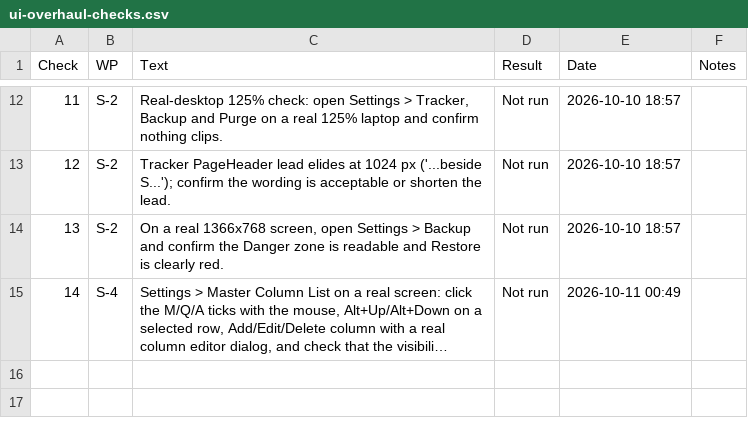
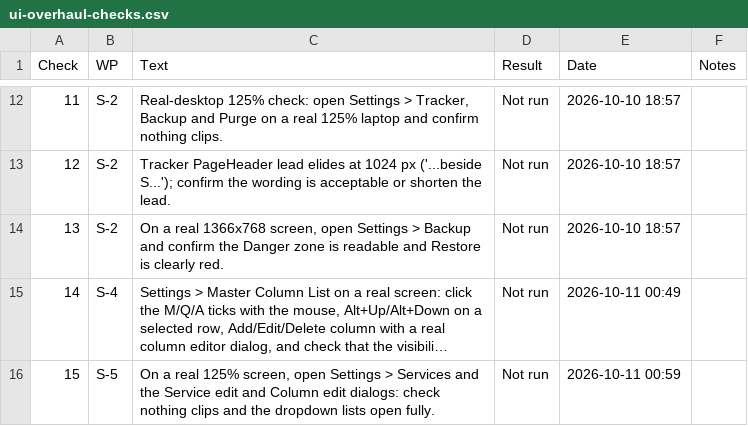
Before and after one commit to NexCardel/Project_Sera, a CSV file: Mockups/overhaul/ui-overhaul-checks.csv, drawn as a sheet; only a part is shown, gaps mark what is left out; long unchanged cells end in …; the diff names each change by its address in the sheet, - before the commit and + after, or states it on an @@ line.

```diff
--- a/Mockups/overhaul/ui-overhaul-checks.csv
+++ b/Mockups/overhaul/ui-overhaul-checks.csv
+row 16: 15 | S-5 | On a real 125% screen, open Settings > Services and the Service edit and Column edit dialogs: check nothing clips and the dropdown lists open fully. | Not run | 2026-10-11 00:59
```
Also changed, not shown: 18 other files.
